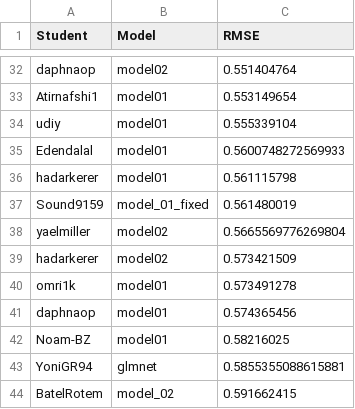
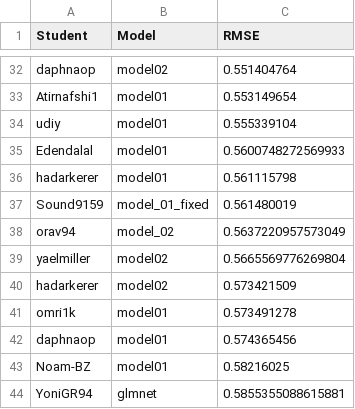
Before and after one commit to DSApps-2023/Class_Slides, a CSV file: leaderboard.csv, drawn as a sheet; only a part is shown, gaps mark what is left out; the shorter side is filled out with more unchanged rows.

Commit message:
Updates leaderboard

```diff
--- a/leaderboard.csv
+++ b/leaderboard.csv
@@ -37,2 +37,3 @@ hadarkerer,model01,0.561115798
 Sound9159,model_01_fixed,0.561480019
+orav94,model_02,0.5637220957573049
 yaelmiller,model02,0.5665569776269804
```
Also changed, not shown: 1 other file.
